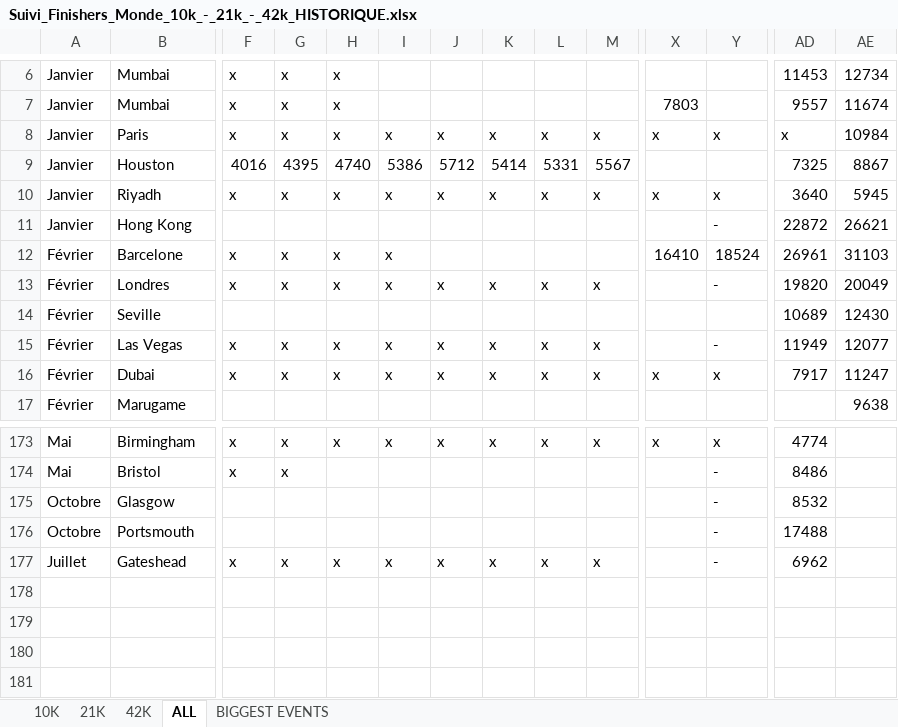
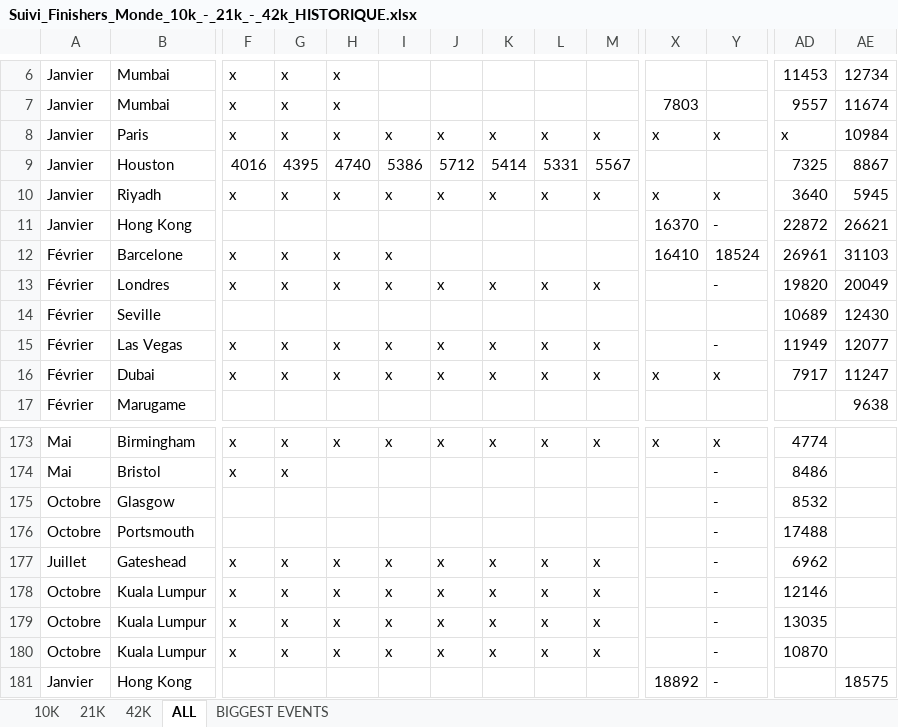
Before and after one commit to mathbrn/datapace-dashboard, an Excel workbook: Suivi_Finishers_Monde_10k_-_21k_-_42k_HISTORIQUE.xlsx, sheet ALL, drawn as a sheet; only a part is shown, gaps mark what is left out; values as stored, in another font and other column widths than the file's, no borders; rows hold the shown columns only; the diff names each change by its address in the sheet, - before the commit and + after, or states it on an @@ line.

```diff
--- a/Suivi_Finishers_Monde_10k_-_21k_-_42k_HISTORIQUE.xlsx (sheet ALL)
+++ b/Suivi_Finishers_Monde_10k_-_21k_-_42k_HISTORIQUE.xlsx (sheet ALL)
-X11: (empty)
+X11: 16370
+row 178: Octobre | Kuala Lumpur | x | x | x | x | x | x | x | x |  | - | 12146
+row 179: Octobre | Kuala Lumpur | x | x | x | x | x | x | x | x |  | - | 13035
+row 180: Octobre | Kuala Lumpur | x | x | x | x | x | x | x | x |  | - | 10870
+row 181: Janvier | Hong Kong |  |  |  |  |  |  |  |  | 18892 | - |  | 18575
```
Also changed, not shown: Chronos_Vainqueurs.xlsx, 2 other files.
